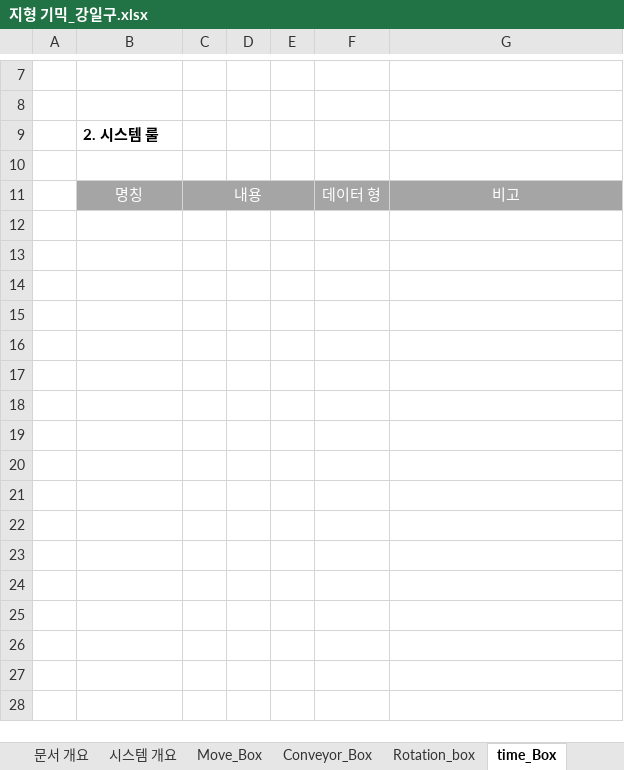
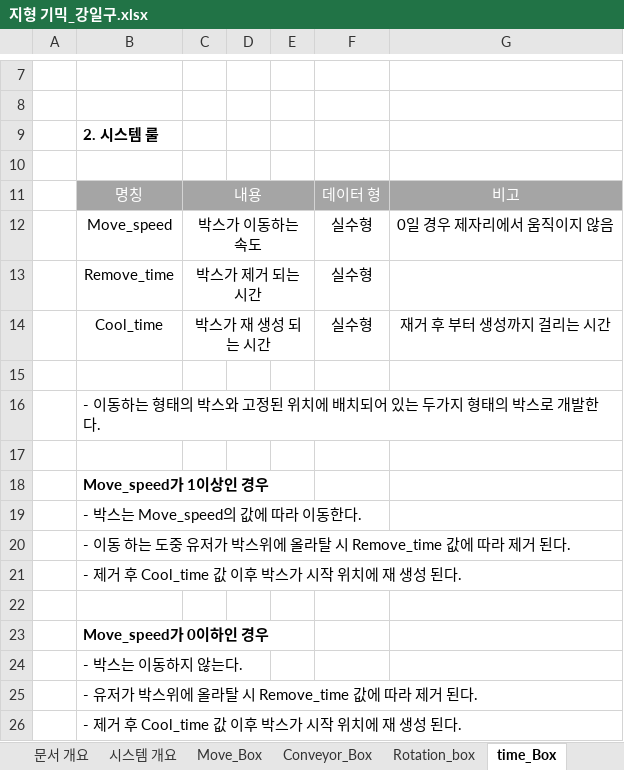
Before and after one commit to kangilgu/Gorilla-box, an Excel workbook: Document/지형 기믹_강일구.xlsx, sheet time_Box, drawn as a sheet; only a part is shown, gaps mark what is left out; values as stored, in another font and other column widths than the file's, no borders; the diff names each change by its address in the sheet, - before the commit and + after, or states it on an @@ line.

Commit message:
Time_box 기획 내용 업데이트

```diff
--- a/Document/지형 기믹_강일구.xlsx (sheet time_Box)
+++ b/Document/지형 기믹_강일구.xlsx (sheet time_Box)
+row 12:  | Move_speed | 박스가 이동하는 속도 |  |  | 실수형 | 0일 경우 제자리에서 움직이지 않음
+row 13:  | Remove_time | 박스가 제거 되는 시간 |  |  | 실수형
+row 14:  | Cool_time | 박스가 재 생성 되는 시간 |  |  | 실수형 | 재거 후 부터 생성까지 걸리는 시간
+row 15: (empty)
+row 16:  | - 이동하는 형태의 박스와 고정된 위치에 배치되어 있는 두가지 형태의 박스로 개발한다.
+row 17: (empty)
+row 18:  | Move_speed가 1이상인 경우
+row 19:  | - 박스는 Move_speed의 값에 따라 이동한다.
+row 20:  | - 이동 하는 도중 유저가 박스위에 올라탈 시 Remove_time 값에 따라 제거 된다.
+row 21:  | - 제거 후 Cool_time 값 이후 박스가 시작 위치에 재 생성 된다.
+row 22: (empty)
+row 23:  | Move_speed가 0이하인 경우
+row 24:  | - 박스는 이동하지 않는다.
+row 25:  | - 유저가 박스위에 올라탈 시 Remove_time 값에 따라 제거 된다.
+row 26:  | - 제거 후 Cool_time 값 이후 박스가 시작 위치에 재 생성 된다.
```
Also changed, not shown: 1 other file.
